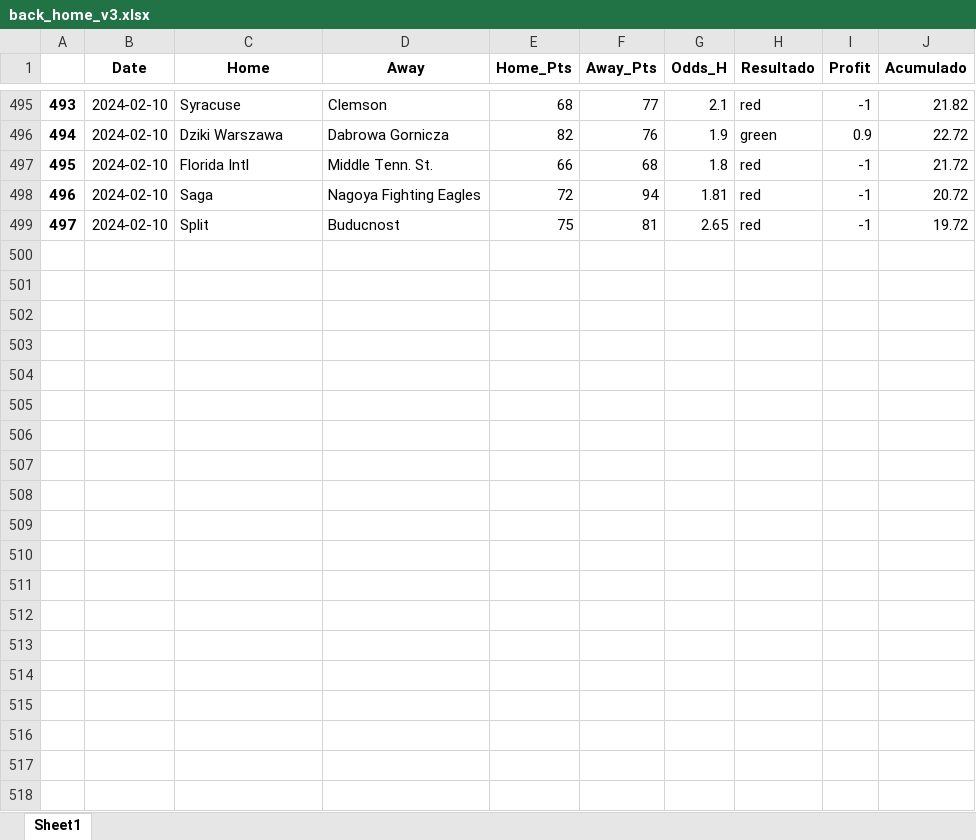
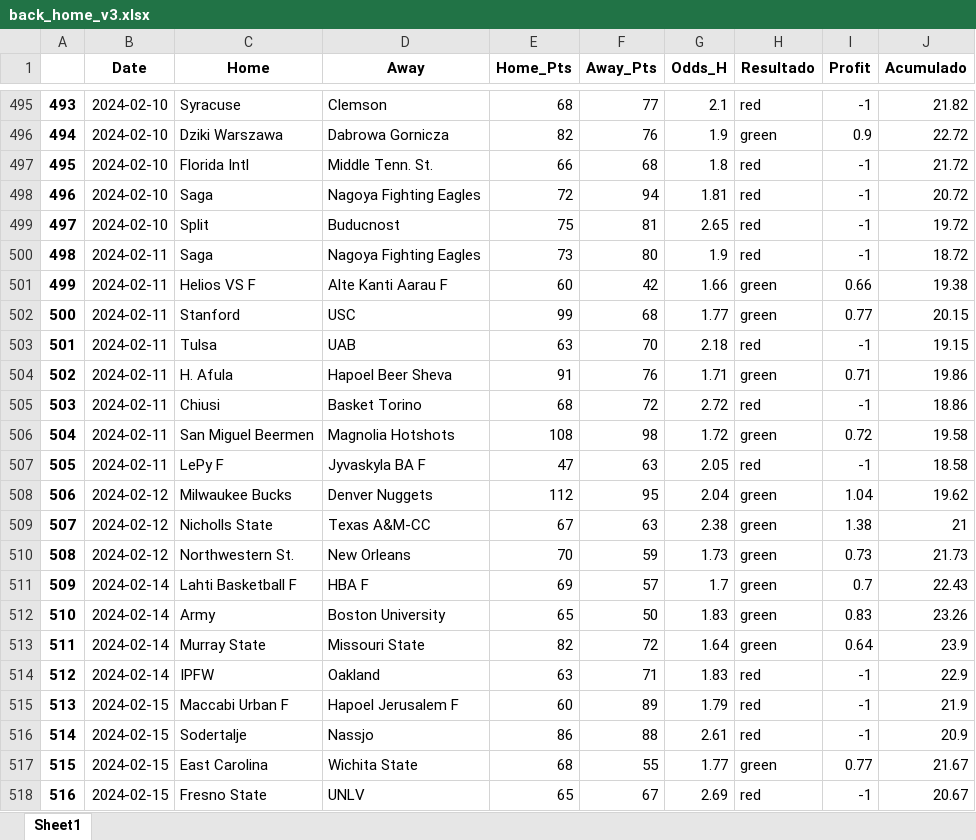
Before and after one commit to johnn1sbo3s/basketball_models, an Excel workbook: acp_metodos/excel_files/back_home_v3.xlsx, sheet Sheet1, drawn as a sheet; only a part is shown, gaps mark what is left out; values as stored, in another font and other column widths than the file's, no borders; the diff covers the shown part only; the diff names each change by its address in the sheet, - before the commit and + after, or states it on an @@ line.

```diff
--- a/acp_metodos/excel_files/back_home_v3.xlsx (sheet Sheet1)
+++ b/acp_metodos/excel_files/back_home_v3.xlsx (sheet Sheet1)
+row 500: 498 | 2024-02-11 | Saga | Nagoya Fighting Eagles | 73 | 80 | 1.9 | red | -1 | 18.72
+row 501: 499 | 2024-02-11 | Helios VS F | Alte Kanti Aarau F | 60 | 42 | 1.66 | green | 0.66 | 19.38
+row 502: 500 | 2024-02-11 | Stanford | USC | 99 | 68 | 1.77 | green | 0.77 | 20.15
+row 503: 501 | 2024-02-11 | Tulsa | UAB | 63 | 70 | 2.18 | red | -1 | 19.15
+row 504: 502 | 2024-02-11 | H. Afula | Hapoel Beer Sheva | 91 | 76 | 1.71 | green | 0.71 | 19.86
+row 505: 503 | 2024-02-11 | Chiusi | Basket Torino | 68 | 72 | 2.72 | red | -1 | 18.86
+row 506: 504 | 2024-02-11 | San Miguel Beermen | Magnolia Hotshots | 108 | 98 | 1.72 | green | 0.72 | 19.58
+row 507: 505 | 2024-02-11 | LePy F | Jyvaskyla BA F | 47 | 63 | 2.05 | red | -1 | 18.58
+row 508: 506 | 2024-02-12 | Milwaukee Bucks | Denver Nuggets | 112 | 95 | 2.04 | green | 1.04 | 19.62
+row 509: 507 | 2024-02-12 | Nicholls State | Texas A&M-CC | 67 | 63 | 2.38 | green | 1.38 | 21
+row 510: 508 | 2024-02-12 | Northwestern St. | New Orleans | 70 | 59 | 1.73 | green | 0.73 | 21.73
+row 511: 509 | 2024-02-14 | Lahti Basketball F | HBA F | 69 | 57 | 1.7 | green | 0.7 | 22.43
+row 512: 510 | 2024-02-14 | Army | Boston University | 65 | 50 | 1.83 | green | 0.83 | 23.26
+row 513: 511 | 2024-02-14 | Murray State | Missouri State | 82 | 72 | 1.64 | green | 0.64 | 23.9
+row 514: 512 | 2024-02-14 | IPFW | Oakland | 63 | 71 | 1.83 | red | -1 | 22.9
+row 515: 513 | 2024-02-15 | Maccabi Urban F | Hapoel Jerusalem F | 60 | 89 | 1.79 | red | -1 | 21.9
+row 516: 514 | 2024-02-15 | Sodertalje | Nassjo | 86 | 88 | 2.61 | red | -1 | 20.9
+row 517: 515 | 2024-02-15 | East Carolina | Wichita State | 68 | 55 | 1.77 | green | 0.77 | 21.67
+row 518: 516 | 2024-02-15 | Fresno State | UNLV | 65 | 67 | 2.69 | red | -1 | 20.67
```
Also changed, not shown: 24 added rows elsewhere in this sheet, acp_metodos/excel_files/over_v0.xlsx, 3 other files.
